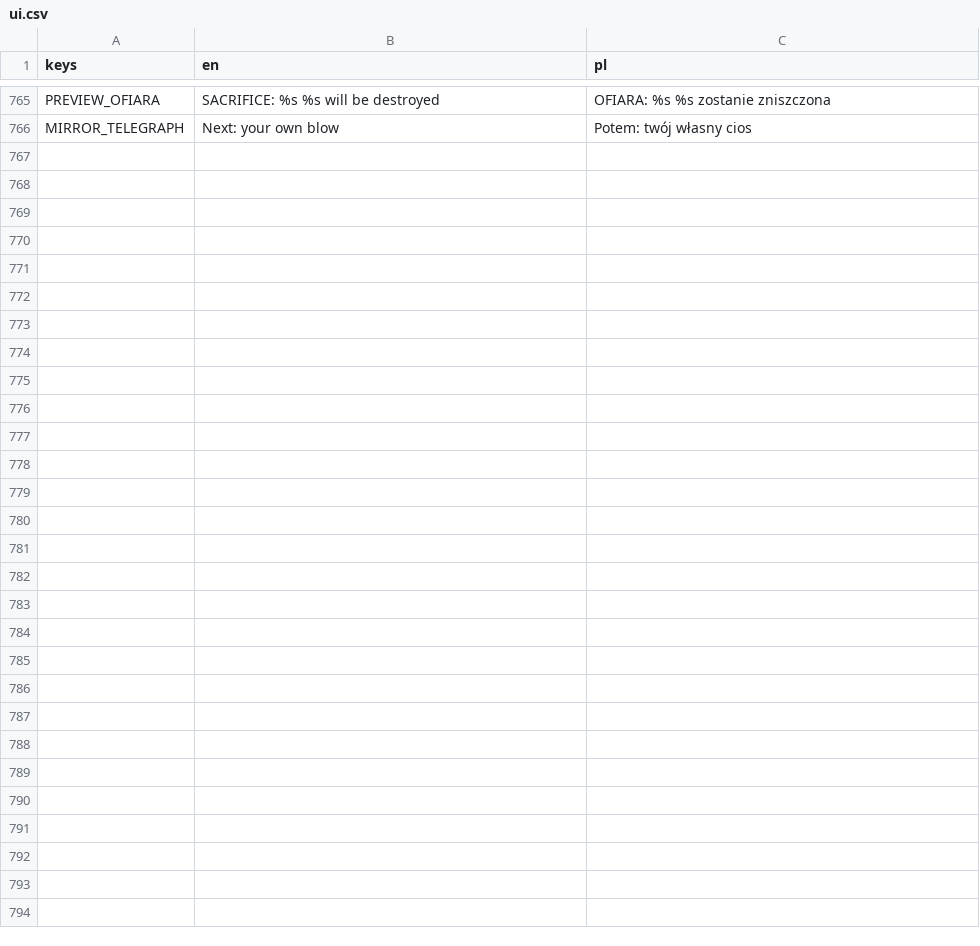
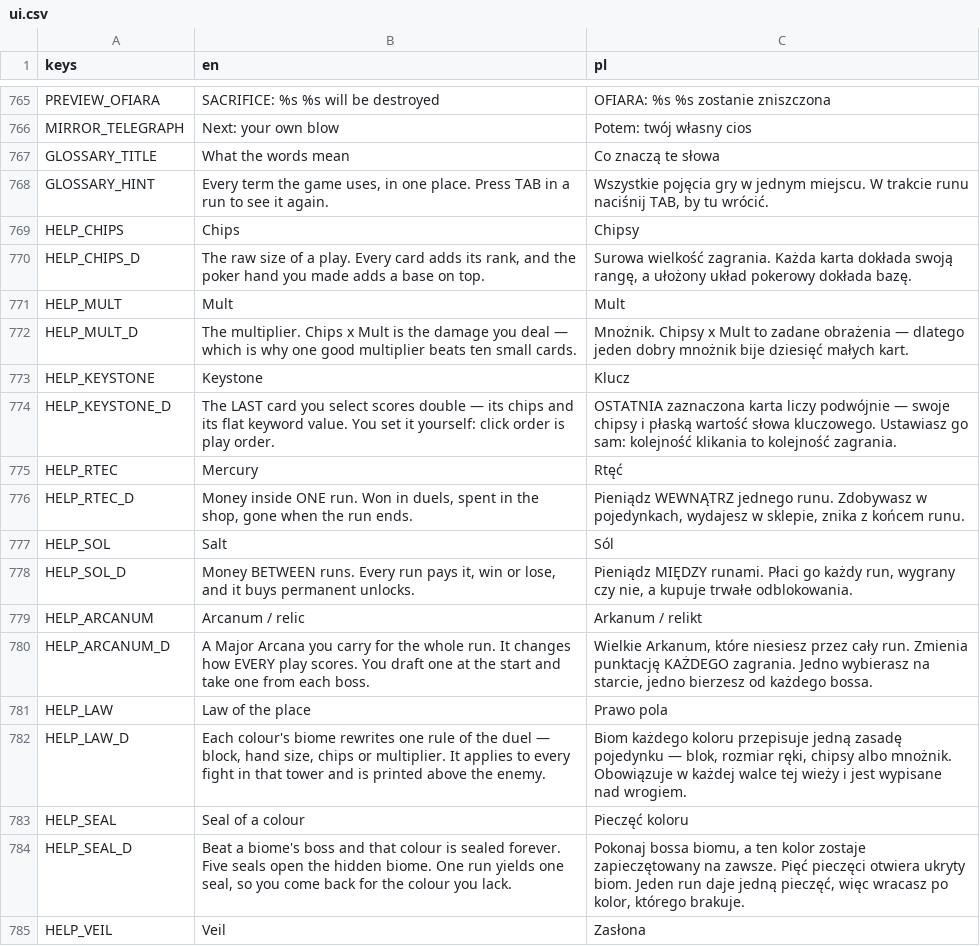
Before and after one commit to actionjacks/Parallaxa_card, a CSV file: data/locale/ui.csv, drawn as a sheet; only a part is shown, gaps mark what is left out; the diff covers the shown part only; the diff names each change by its address in the sheet, - before the commit and + after, or states it on an @@ line.

```diff
--- a/data/locale/ui.csv
+++ b/data/locale/ui.csv
+row 767: GLOSSARY_TITLE | What the words mean | Co znaczą te słowa
+row 768: GLOSSARY_HINT | Every term the game uses, in one place. Press TAB in a run to see it again. | Wszystkie pojęcia gry w jednym miejscu. W trakcie runu naciśnij TAB, by tu wrócić.
+row 769: HELP_CHIPS | Chips | Chipsy
+row 770: HELP_CHIPS_D | The raw size of a play. Every card adds its rank, and the poker hand you made adds a base on top. | Surowa wielkość zagrania. Każda karta dokłada swoją rangę, a ułożony układ pokerowy dokłada bazę.
+row 771: HELP_MULT | Mult | Mult
+row 772: HELP_MULT_D | The multiplier. Chips x Mult is the damage you deal — which is why one good multiplier beats ten small cards. | Mnożnik. Chipsy x Mult to zadane obrażenia — dlatego jeden dobry mnożnik bije dziesięć małych kart.
+row 773: HELP_KEYSTONE | Keystone | Klucz
+row 774: HELP_KEYSTONE_D | The LAST card you select scores double — its chips and its flat keyword value. You set it yourself: click order is play order. | OSTATNIA zaznaczona karta liczy podwójnie — swoje chipsy i płaską wartość słowa kluczowego. Ustawiasz go sam: kolejność klikania to kolejność zagrania.
+row 775: HELP_RTEC | Mercury | Rtęć
+row 776: HELP_RTEC_D | Money inside ONE run. Won in duels, spent in the shop, gone when the run ends. | Pieniądz WEWNĄTRZ jednego runu. Zdobywasz w pojedynkach, wydajesz w sklepie, znika z końcem runu.
+row 777: HELP_SOL | Salt | Sól
+row 778: HELP_SOL_D | Money BETWEEN runs. Every run pays it, win or lose, and it buys permanent unlocks. | Pieniądz MIĘDZY runami. Płaci go każdy run, wygrany czy nie, a kupuje trwałe odblokowania.
+row 779: HELP_ARCANUM | Arcanum / relic | Arkanum / relikt
+row 780: HELP_ARCANUM_D | A Major Arcana you carry for the whole run. It changes how EVERY play scores. You draft one at the start and take one from each boss. | Wielkie Arkanum, które niesiesz przez cały run. Zmienia punktację KAŻDEGO zagrania. Jedno wybierasz na starcie, jedno bierzesz od każdego bossa.
+row 781: HELP_LAW | Law of the place | Prawo pola
+row 782: HELP_LAW_D | Each colour's biome rewrites one rule of the duel — block, hand size, chips or multiplier. It applies to every fight in that tower and is printed above the enemy. | Biom każdego koloru przepisuje jedną zasadę pojedynku — blok, rozmiar ręki, chipsy albo mnożnik. Obowiązuje w każdej walce tej wieży i jest wypisane nad wrogiem.
+row 783: HELP_SEAL | Seal of a colour | Pieczęć koloru
+row 784: HELP_SEAL_D | Beat a biome's boss and that colour is sealed forever. Five seals open the hidden biome. One run yields one seal, so you come back for the colour you lack. | Pokonaj bossa biomu, a ten kolor zostaje zapieczętowany na zawsze. Pięć pieczęci otwiera ukryty biom. Jeden run daje jedną pieczęć, więc wracasz po kolor, którego brakuje.
+row 785: HELP_VEIL | Veil | Zasłona
```
Also changed, not shown: 19 added rows elsewhere in this file, 8 other files.
